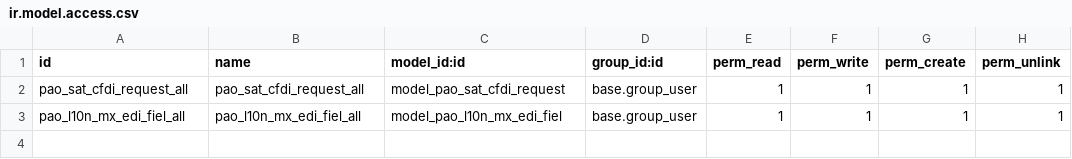
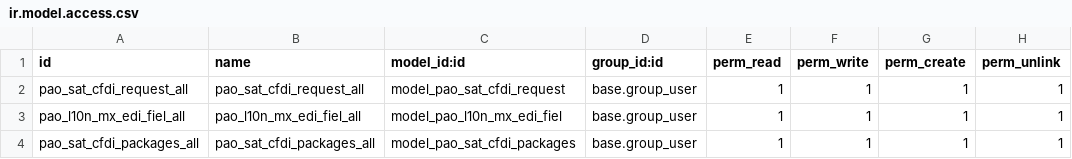
Before and after one commit to PrimusAuditingOps/paom, a CSV file: pao_sat_cfdi_import/security/ir.model.access.csv, drawn as a sheet; the diff names each change by its address in the sheet, - before the commit and + after, or states it on an @@ line.

Commit message:
test

```diff
--- a/pao_sat_cfdi_import/security/ir.model.access.csv
+++ b/pao_sat_cfdi_import/security/ir.model.access.csv
+row 4: pao_sat_cfdi_packages_all | pao_sat_cfdi_packages_all | model_pao_sat_cfdi_packages | base.group_user | 1 | 1 | 1 | 1
```
